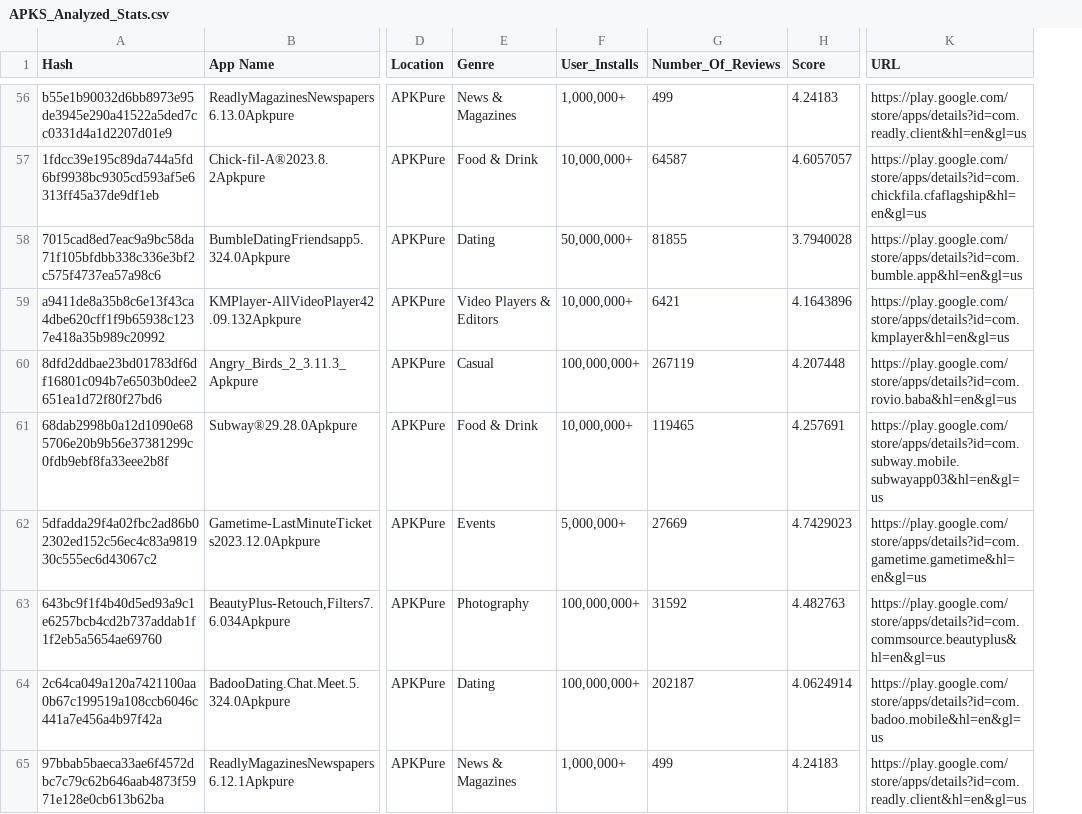
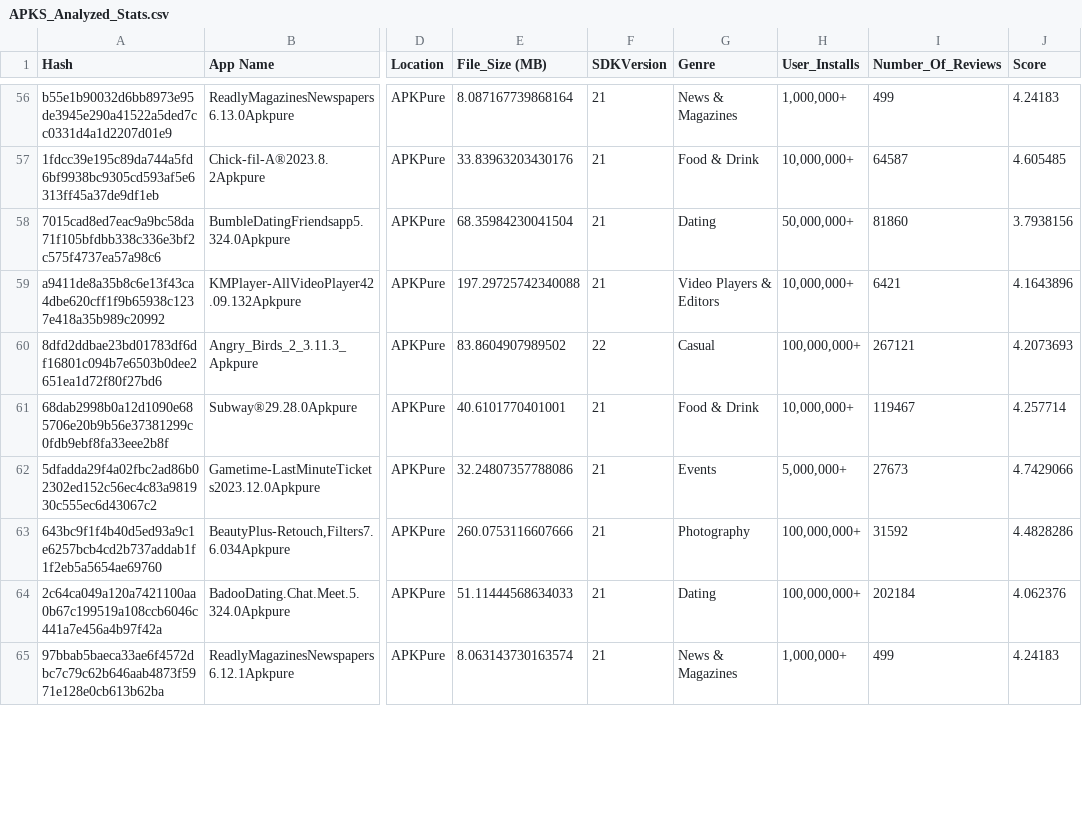
Before and after one commit to anonymousgroundhog/MADScannerFinalGoldV2, a CSV file: Data/APKS_Analyzed_Stats.csv, drawn as a sheet; only a part is shown, gaps mark what is left out; removed rows and columns are numbered as before the commit, all else as after; the diff covers the shown part only; the diff names each change by its address in the sheet, - before the commit and + after, or states it on an @@ line.

```diff
--- a/Data/APKS_Analyzed_Stats.csv
+++ b/Data/APKS_Analyzed_Stats.csv
+column E (File_Size (MB)), rows 56-65: 8.087167739868164 | 33.83963203430176 | 68.35984230041504 | 197.29725742340088 | 83.8604907989502 | 40.6101770401001 | 32.24807357788086 | 260.0753116607666 | 51.11444568634033 | 8.063143730163574
+column F (SDKVersion), rows 56-65: 21 | 21 | 21 | 21 | 22 | 21 | 21 | 21 | 21 | 21
-column K (URL), rows 56-65: https://play.google.com/store/apps/details?id=com.readly.client&hl=en&gl=us | https://play.google.com/store/apps/details?id=com.chickfila.cfaflagship&hl=en&gl=us | https://play.google.com/store/apps/details?id=com.bumble.app&hl=en&gl=us | https://play.google.com/store/apps/details?id=com.kmplayer&hl=en&gl=us | https://play.google.com/store/apps/details?id=com.rovio.baba&hl=en&gl=us | https://play.google.com/store/apps/details?id=com.subway.mobile.subwayapp03&hl=en&gl=us | https://play.google.com/store/apps/details?id=com.gametime.gametime&hl=en&gl=us | https://play.google.com/store/apps/details?id=com.commsource.beautyplus&hl=en&gl=us | https://play.google.com/store/apps/details?id=com.badoo.mobile&hl=en&gl=us | https://play.google.com/store/apps/details?id=com.readly.client&hl=en&gl=us
-J57 (Score): 4.6057057
+J57 (Score): 4.605485
-I58 (Number_Of_Reviews): 81855
+I58 (Number_Of_Reviews): 81860
-J58 (Score): 3.7940028
+J58 (Score): 3.7938156
-I60 (Number_Of_Reviews): 267119
+I60 (Number_Of_Reviews): 267121
-J60 (Score): 4.207448
+J60 (Score): 4.2073693
-I61 (Number_Of_Reviews): 119465
+I61 (Number_Of_Reviews): 119467
-J61 (Score): 4.257691
+J61 (Score): 4.257714
-I62 (Number_Of_Reviews): 27669
+I62 (Number_Of_Reviews): 27673
-J62 (Score): 4.7429023
+J62 (Score): 4.7429066
-J63 (Score): 4.482763
+J63 (Score): 4.4828286
-I64 (Number_Of_Reviews): 202187
+I64 (Number_Of_Reviews): 202184
-J64 (Score): 4.0624914
+J64 (Score): 4.062376
```
Also changed, not shown: 45 edited cells elsewhere in this file, Data/Androzoo_Stats.csv, 2 other files.
